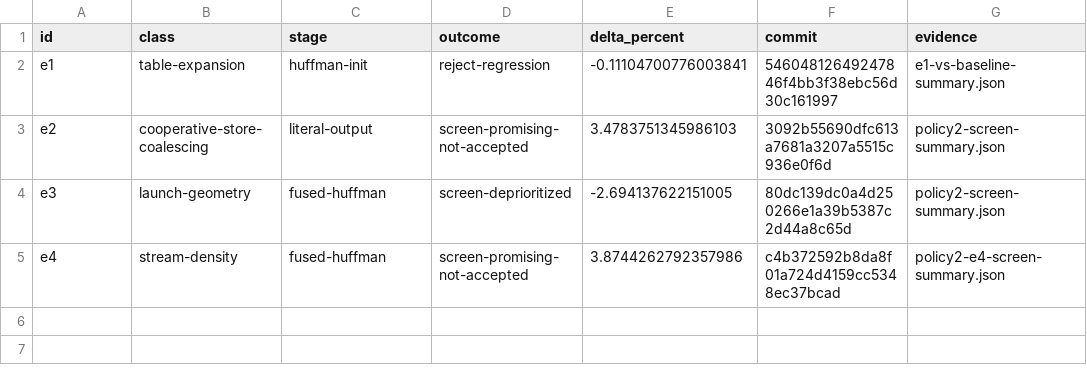
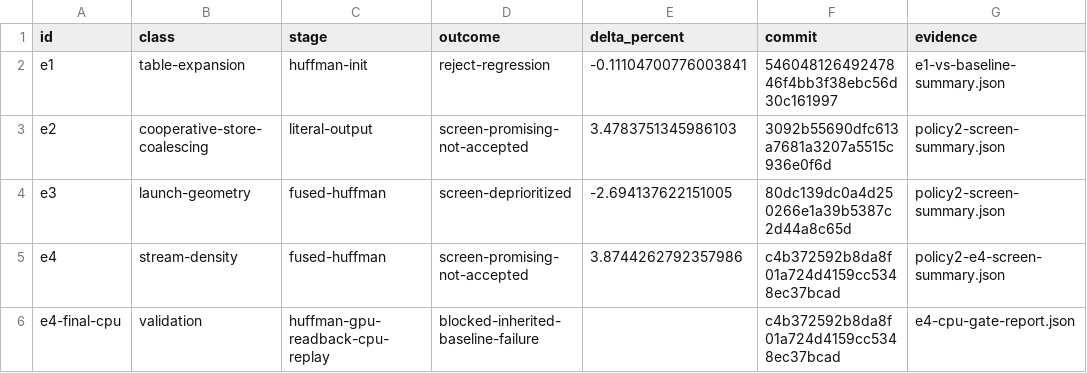
Before and after one commit to dannychenmsft/DirectStorageZstdOptResearch, a CSV file: research/rx6900/coverage.csv, drawn as a sheet; the diff names each change by its address in the sheet, - before the commit and + after, or states it on an @@ line.

```diff
--- a/research/rx6900/coverage.csv
+++ b/research/rx6900/coverage.csv
+row 6: e4-final-cpu | validation | huffman-gpu-readback-cpu-replay | blocked-inherited-baseline-failure |  | c4b372592b8da8f01a724d4159cc5348ec37bcad | e4-cpu-gate-report.json
```
Also changed, not shown: research/rx6900/candidate-results.csv, research/rx6900/ledger.csv, 11 other files.
